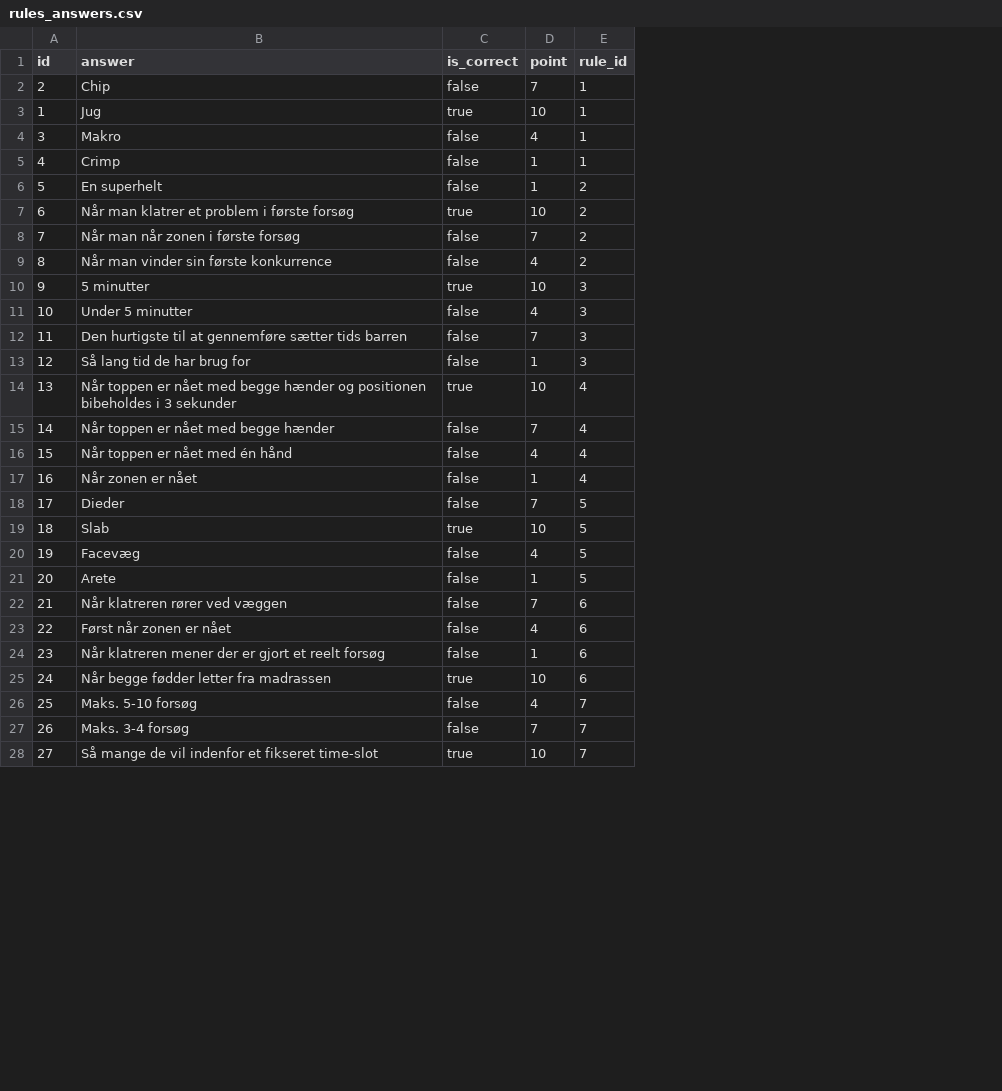
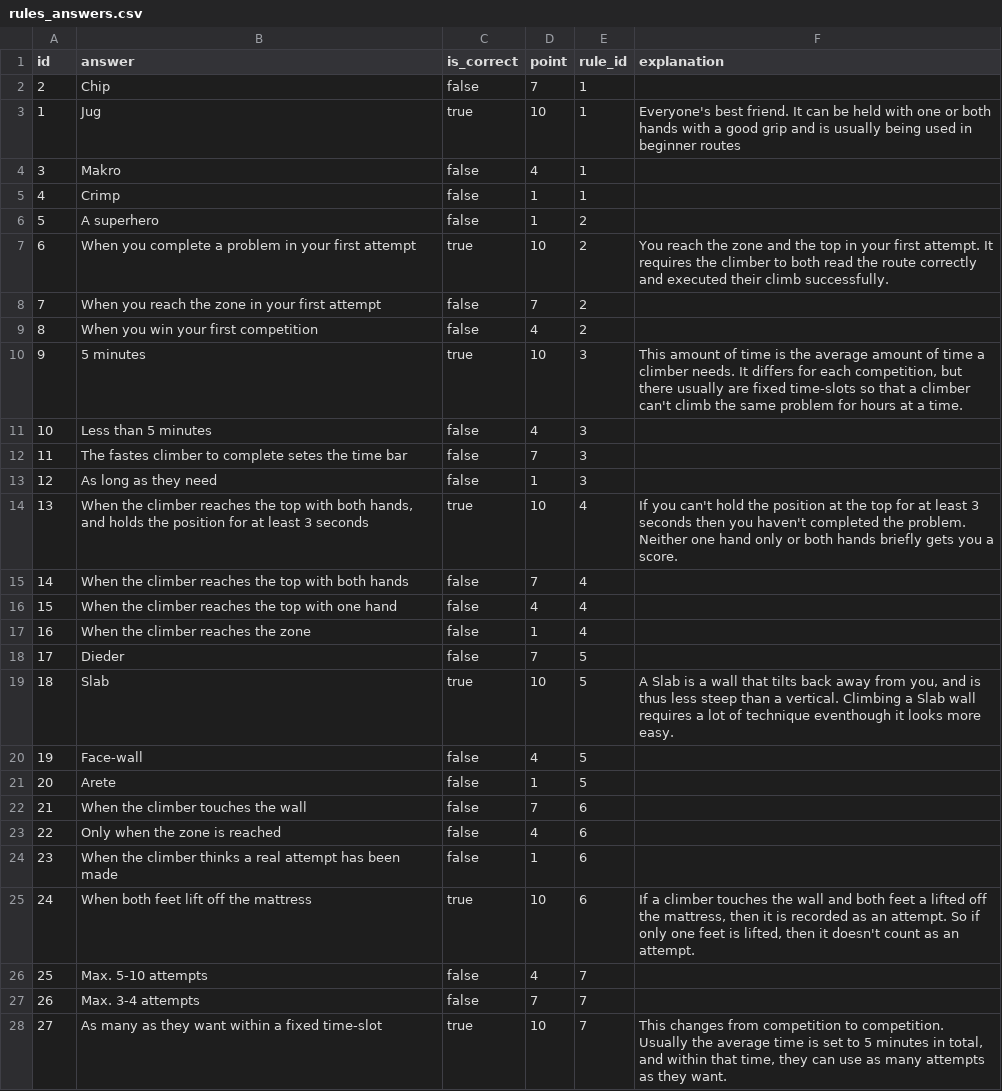
Before and after one commit to asfchristensen/SpecWeb_backend, a CSV file: src/main/resources/liquibase/mockdata/rules_answers.csv, drawn as a sheet; only a part is shown; the diff covers the shown part only; the diff names each change by its address in the sheet, - before the commit and + after, or states it on an @@ line.

Commit message:
added new column in rule_answers and added more data

```diff
--- a/src/main/resources/liquibase/mockdata/rules_answers.csv
+++ b/src/main/resources/liquibase/mockdata/rules_answers.csv
+column F (explanation), rows 3-28: Everyone's best friend. It can be held with one or both hands with a good grip and is usually being used in beginner routes |  |  |  | You reach the zone and the top in your first attempt. It requires the climber to both read the route correctly and executed their climb successfully. |  |  | This amount of time is the average amount of time a climber needs. It differs for each competition, but there usually are fixed time-slots so that a climber can't climb the same problem for hours at a time. |  |  |  | If you can't hold the position at the top for at least 3 seconds then you haven't completed the problem. Neither one hand only or both hands briefly gets you a score. |  |  |  |  | A Slab is a wall that tilts back away from you, and is thus less steep than a vertical. Climbing a Slab wall requires a lot of technique eventhough it looks more easy. |  |  |  |  |  | If a climber touches the wall and both feet a lifted off the mattress, then it is recorded as an attempt. So if only one feet is lifted, then it doesn't count as an attempt. |  |  | This changes from competition to competition. Usually the average time is set to 5 minutes in total, and within that time, they can use as many attempts as they want.
-B6 (answer): En superhelt
+B6 (answer): A superhero
-B7 (answer): Når man klatrer et problem i første forsøg
+B7 (answer): When you complete a problem in your first attempt
-B8 (answer): Når man når zonen i første forsøg
+B8 (answer): When you reach the zone in your first attempt
-B9 (answer): Når man vinder sin første konkurrence
+B9 (answer): When you win your first competition
-B10 (answer): 5 minutter
+B10 (answer): 5 minutes
-B11 (answer): Under 5 minutter
+B11 (answer): Less than 5 minutes
-B12 (answer): Den hurtigste til at gennemføre sætter tids barren
+B12 (answer): The fastes climber to complete setes the time bar
-B13 (answer): Så lang tid de har brug for
+B13 (answer): As long as they need
-B14 (answer): Når toppen er nået med begge hænder og positionen bibeholdes i 3 sekunder
+B14 (answer): When the climber reaches the top with both hands, and holds the position for at least 3 seconds
-B15 (answer): Når toppen er nået med begge hænder
+B15 (answer): When the climber reaches the top with both hands
-B16 (answer): Når toppen er nået med én hånd
+B16 (answer): When the climber reaches the top with one hand
-B17 (answer): Når zonen er nået
+B17 (answer): When the climber reaches the zone
-B20 (answer): Facevæg
+B20 (answer): Face-wall
-B22 (answer): Når klatreren rører ved væggen
+B22 (answer): When the climber touches the wall
-B23 (answer): Først når zonen er nået
+B23 (answer): Only when the zone is reached
-B24 (answer): Når klatreren mener der er gjort et reelt forsøg
+B24 (answer): When the climber thinks a real attempt has been made
-B25 (answer): Når begge fødder letter fra madrassen
+B25 (answer): When both feet lift off the mattress
-B26 (answer): Maks. 5-10 forsøg
+B26 (answer): Max. 5-10 attempts
-B27 (answer): Maks. 3-4 forsøg
+B27 (answer): Max. 3-4 attempts
-B28 (answer): Så mange de vil indenfor et fikseret time-slot
+B28 (answer): As many as they want within a fixed time-slot
```
Also changed, not shown: 5 edited cells elsewhere in this file, 3 other files.
